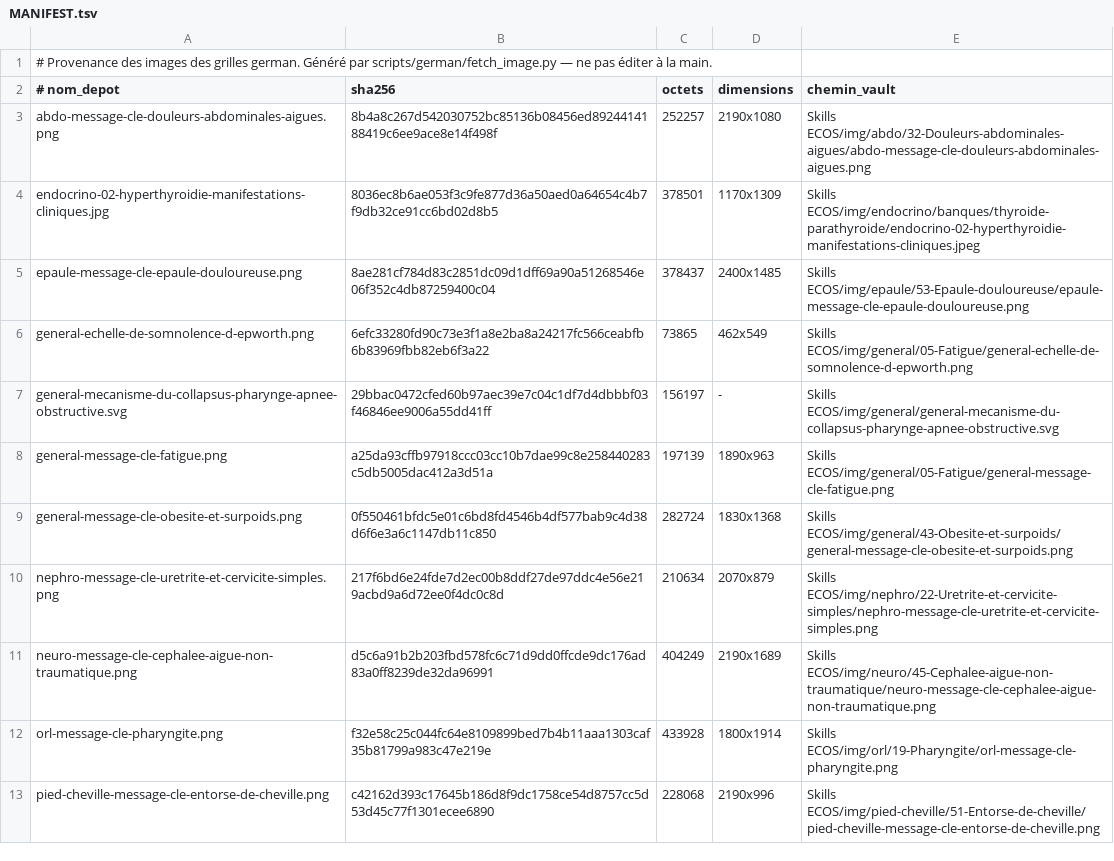
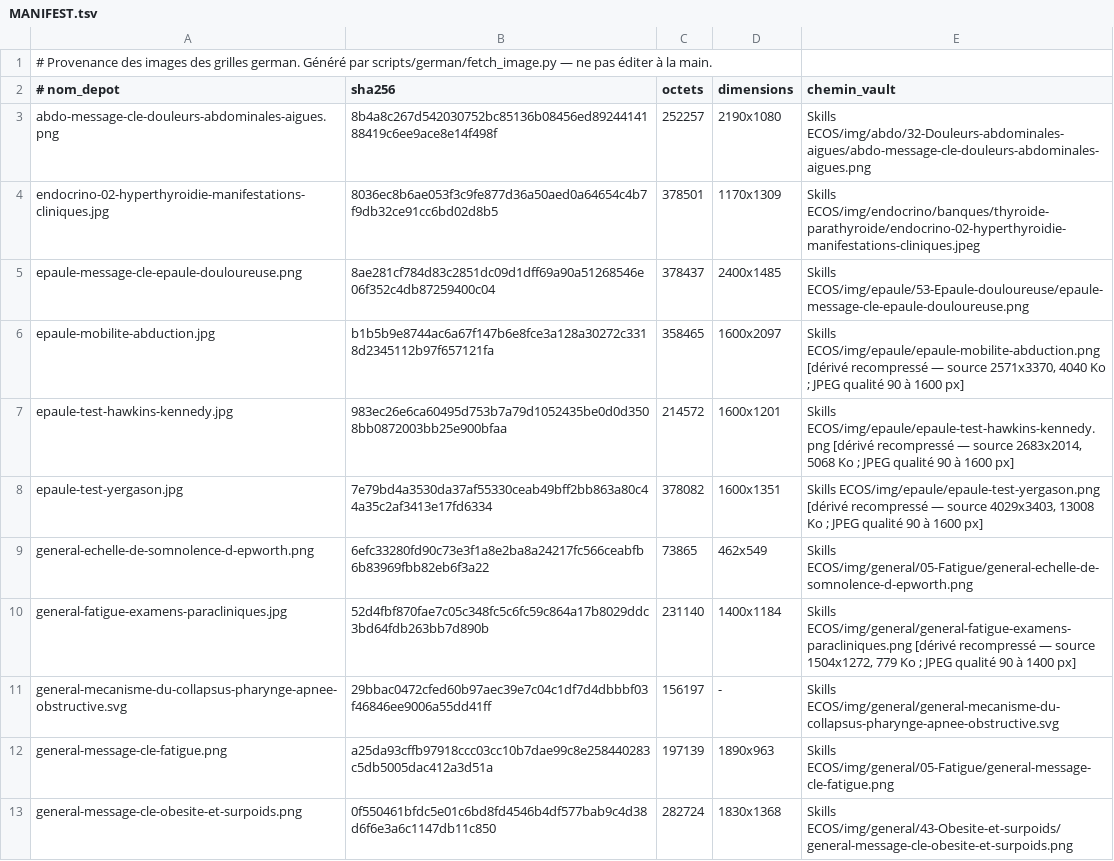
Before and after one commit to bicou86/grilles-ecos, a TSV file: cases/img/amboss/MANIFEST.tsv, drawn as a sheet; only a part is shown; the shorter side is filled out with more unchanged rows; the diff covers the shown part only; the diff names each change by its address in the sheet, - before the commit and + after, or states it on an @@ line.

```diff
--- a/cases/img/amboss/MANIFEST.tsv
+++ b/cases/img/amboss/MANIFEST.tsv
+row 6: epaule-mobilite-abduction.jpg | b1b5b9e8744ac6a67f147b6e8fce3a128a30272c3318d2345112b97f657121fa | 358465 | 1600x2097 | Skills ECOS/img/epaule/epaule-mobilite-abduction.png [dérivé recompressé — source 2571x3370, 4040 Ko ; JPEG qualité 90 à 1600 px]
+row 7: epaule-test-hawkins-kennedy.jpg | 983ec26e6ca60495d753b7a79d1052435be0d0d3508bb0872003bb25e900bfaa | 214572 | 1600x1201 | Skills ECOS/img/epaule/epaule-test-hawkins-kennedy.png [dérivé recompressé — source 2683x2014, 5068 Ko ; JPEG qualité 90 à 1600 px]
+row 8: epaule-test-yergason.jpg | 7e79bd4a3530da37af55330ceab49bff2bb863a80c44a35c2af3413e17fd6334 | 378082 | 1600x1351 | Skills ECOS/img/epaule/epaule-test-yergason.png [dérivé recompressé — source 4029x3403, 13008 Ko ; JPEG qualité 90 à 1600 px]
+row 10: general-fatigue-examens-paracliniques.jpg | 52d4fbf870fae7c05c348fc5c6fc59c864a17b8029ddc3bd64fdb263bb7d890b | 231140 | 1400x1184 | Skills ECOS/img/general/general-fatigue-examens-paracliniques.png [dérivé recompressé — source 1504x1272, 779 Ko ; JPEG qualité 90 à 1400 px]
```
Also changed, not shown: 4 added rows elsewhere in this file, 13 other files.
